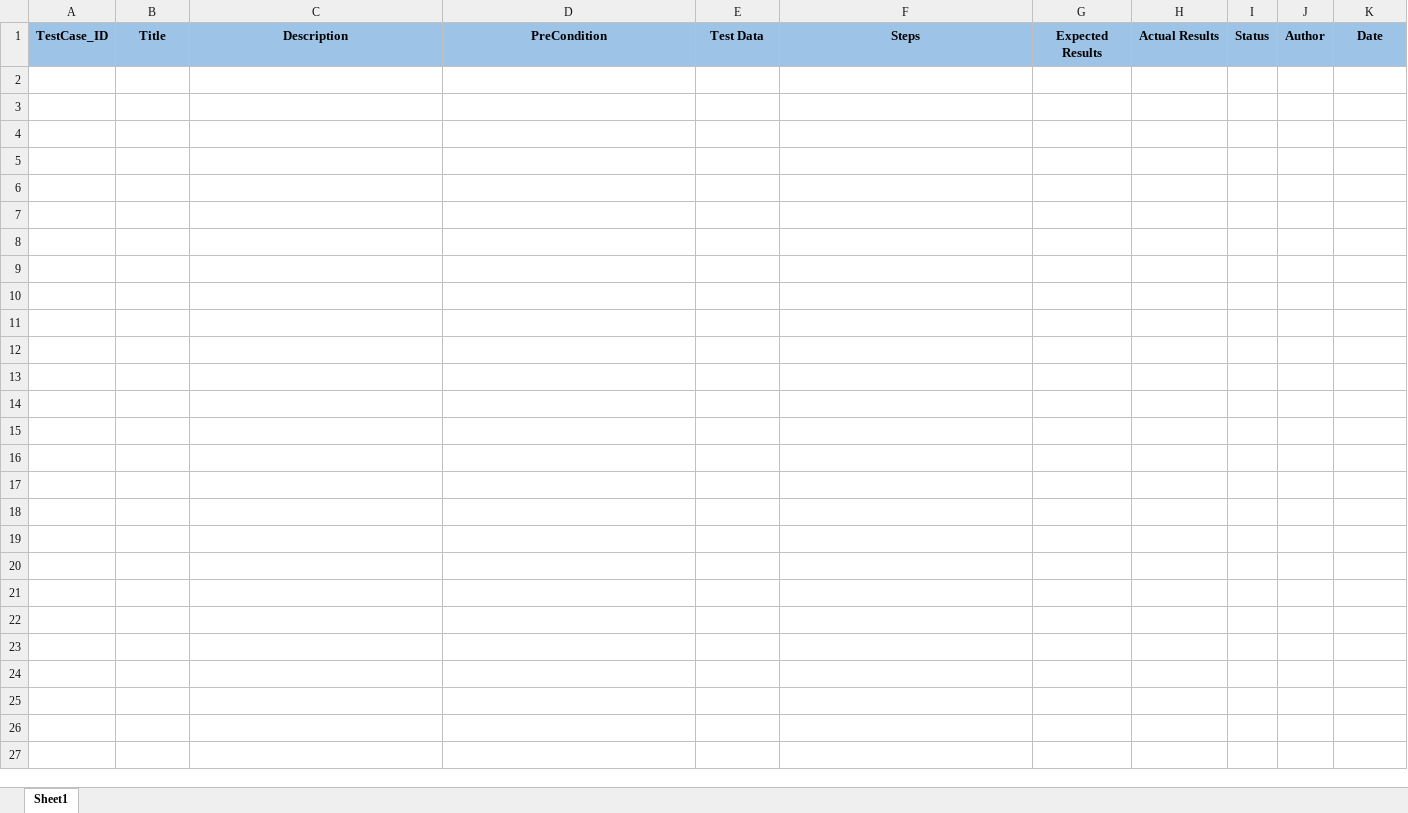
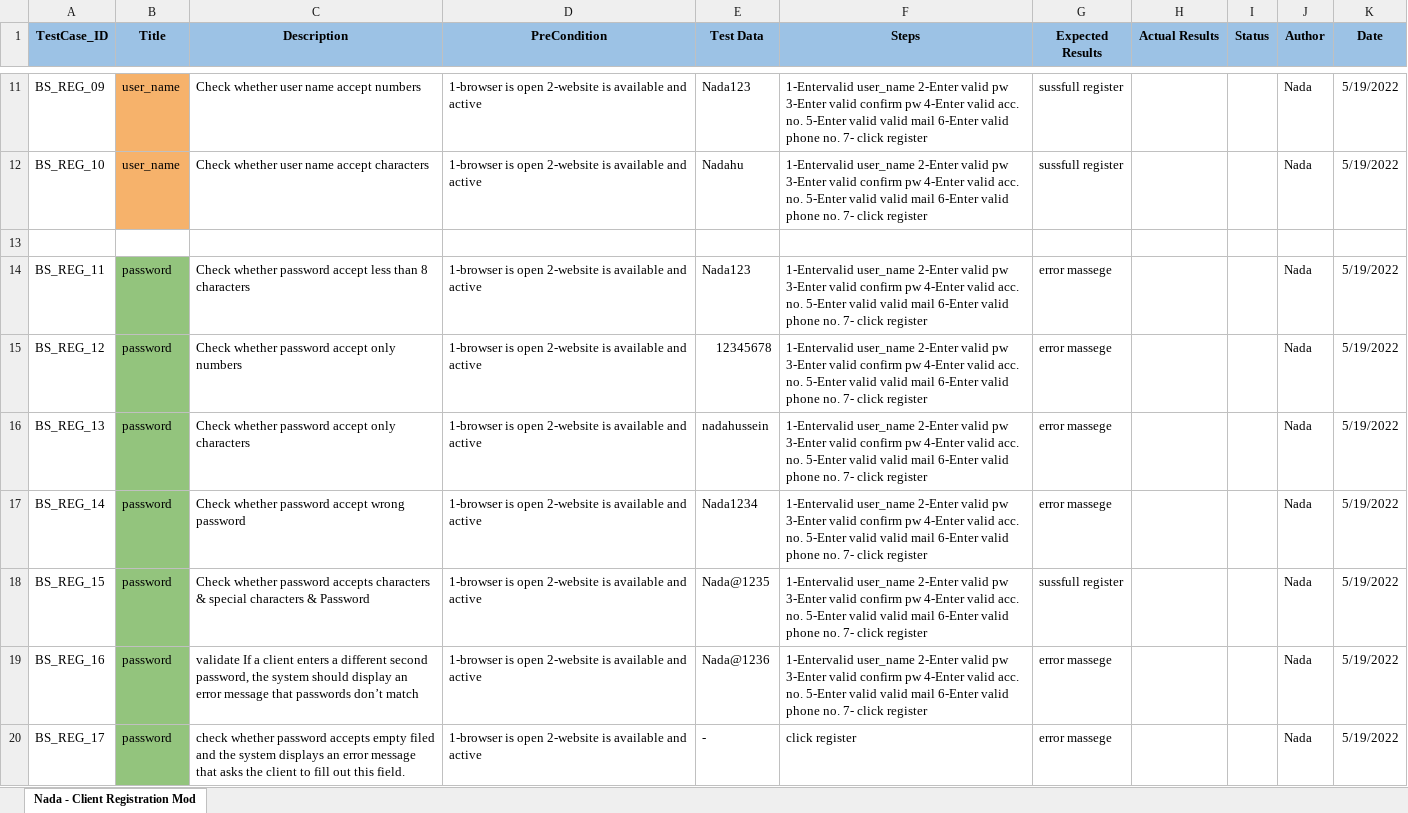
Before and after one commit to Osama-Sayed/-Internet-Banking-System, an Excel workbook: Testing/TestCaseWritingTemplate.xlsx, sheet Nada - Client Registration Mod, drawn as a sheet; only a part is shown, gaps mark what is left out; values as stored, in another font and other column widths than the file's, no borders; charts and pictures not drawn; the diff covers the shown part only; the diff names each change by its address in the sheet, - before the commit and + after, or states it on an @@ line.

Commit message:
Test Cases For Registration Module

```diff
--- a/Testing/TestCaseWritingTemplate.xlsx (sheet Nada - Client Registration Mod)
+++ b/Testing/TestCaseWritingTemplate.xlsx (sheet Nada - Client Registration Mod)
-sheet tab: Sheet1
+sheet tab: Nada - Client Registration Mod
+row 11: BS_REG_09 | user_name | Check whether user name accept numbers | 1-browser is open 2-website is available and active | Nada123 | 1-Entervalid user_name 2-Enter valid pw 3-Enter valid confirm pw 4-Enter valid acc. no. 5-Enter valid valid mail 6-Enter valid phone no. 7- click register | sussfull register |  |  | Nada | 5/19/2022
+row 12: BS_REG_10 | user_name | Check whether user name accept characters | 1-browser is open 2-website is available and active | Nadahu | 1-Entervalid user_name 2-Enter valid pw 3-Enter valid confirm pw 4-Enter valid acc. no. 5-Enter valid valid mail 6-Enter valid phone no. 7- click register | sussfull register |  |  | Nada | 5/19/2022
+row 13: (empty)
+row 14: BS_REG_11 | password | Check whether password accept less than 8 characters | 1-browser is open 2-website is available and active | Nada123 | 1-Entervalid user_name 2-Enter valid pw 3-Enter valid confirm pw 4-Enter valid acc. no. 5-Enter valid valid mail 6-Enter valid phone no. 7- click register | error massege |  |  | Nada | 5/19/2022
+row 15: BS_REG_12 | password | Check whether password accept only numbers | 1-browser is open 2-website is available and active | 12345678 | 1-Entervalid user_name 2-Enter valid pw 3-Enter valid confirm pw 4-Enter valid acc. no. 5-Enter valid valid mail 6-Enter valid phone no. 7- click register | error massege |  |  | Nada | 5/19/2022
+row 16: BS_REG_13 | password | Check whether password accept only characters | 1-browser is open 2-website is available and active | nadahussein | 1-Entervalid user_name 2-Enter valid pw 3-Enter valid confirm pw 4-Enter valid acc. no. 5-Enter valid valid mail 6-Enter valid phone no. 7- click register | error massege |  |  | Nada | 5/19/2022
+row 17: BS_REG_14 | password | Check whether password accept wrong password | 1-browser is open 2-website is available and active | Nada1234 | 1-Entervalid user_name 2-Enter valid pw 3-Enter valid confirm pw 4-Enter valid acc. no. 5-Enter valid valid mail 6-Enter valid phone no. 7- click register | error massege |  |  | Nada | 5/19/2022
+row 18: BS_REG_15 | password | Check whether password accepts characters & special characters & Password | 1-browser is open 2-website is available and active | Nada@1235 | 1-Entervalid user_name 2-Enter valid pw 3-Enter valid confirm pw 4-Enter valid acc. no. 5-Enter valid valid mail 6-Enter valid phone no. 7- click register | sussfull register |  |  | Nada | 5/19/2022
+row 19: BS_REG_16 | password | validate If a client enters a different second password, the system should display an error message that passwords don’t match | 1-browser is open 2-website is available and active | Nada@1236 | 1-Entervalid user_name 2-Enter valid pw 3-Enter valid confirm pw 4-Enter valid acc. no. 5-Enter valid valid mail 6-Enter valid phone no. 7- click register | error massege |  |  | Nada | 5/19/2022
+row 20: BS_REG_17 | password | check whether password accepts empty filed and the system displays an error message that asks the client to fill out this field. | 1-browser is open 2-website is available and active | - | click register | error massege |  |  | Nada | 5/19/2022
```
Also changed, not shown: 20 added rows elsewhere in this sheet, charts or pictures.
